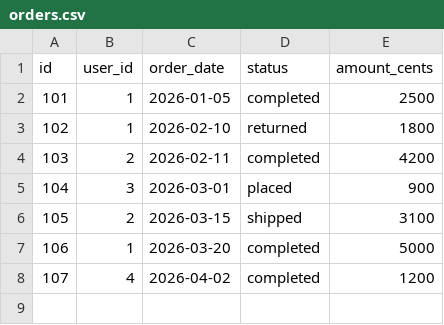
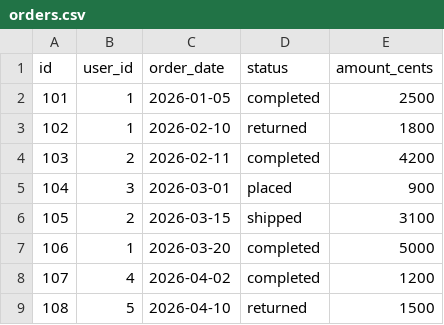
Before and after one commit to Hemang648/dbt, a CSV file: my_first_project/data/orders.csv, drawn as a sheet; the diff names each change by its address in the sheet, - before the commit and + after, or states it on an @@ line.

```diff
--- a/my_first_project/data/orders.csv
+++ b/my_first_project/data/orders.csv
+row 9: 108 | 5 | 2026-04-10 | returned | 1500
```
Also changed, not shown: 1 other file.
